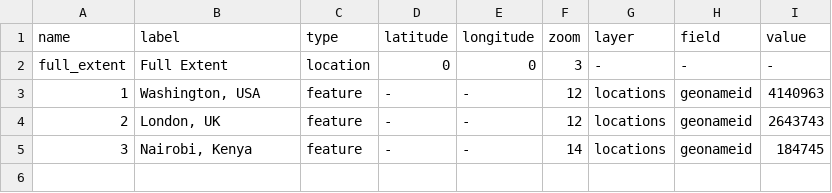
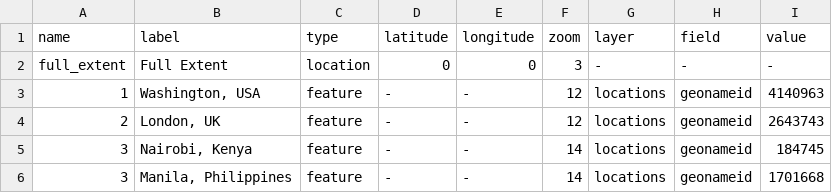
Before and after one commit to govtmirror/cybergis-client-examples, a TSV file: 1.0/locator/bookmarks/locator-bookmarks.tsv, drawn as a sheet.

Commit message:
Update locator-bookmarks.tsv

```diff
--- a/1.0/locator/bookmarks/locator-bookmarks.tsv
+++ b/1.0/locator/bookmarks/locator-bookmarks.tsv
@@ -5 +5,2 @@ full_extent	Full Extent	location	0	0	3	-	-	-
 3	Nairobi, Kenya	feature	-	-	14	locations	geonameid	184745
+3	Manila, Philippines	feature	-	-	14	locations	geonameid	1701668
```
